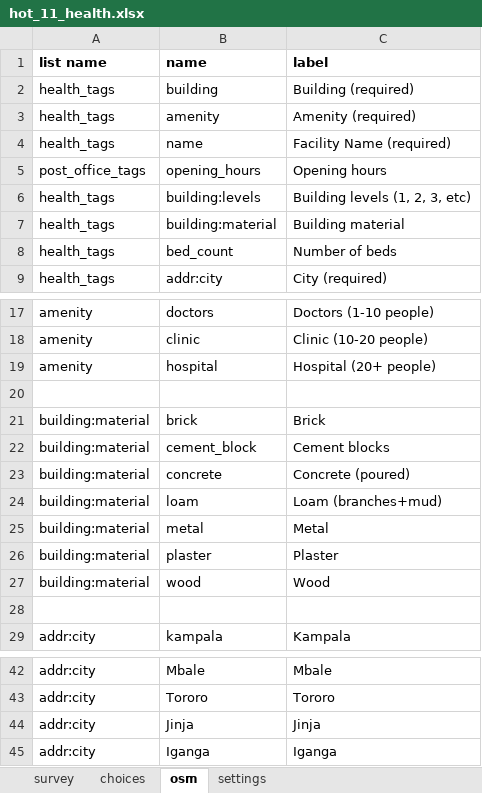
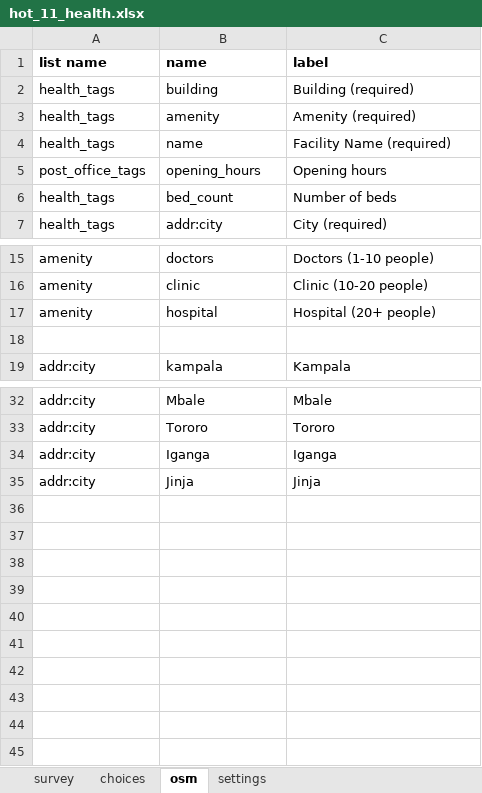
Before and after one commit to hotosm/MapUganda, an Excel workbook: OpenMapKit/hot_11_health.xlsx, sheet osm, drawn as a sheet; only a part is shown, gaps mark what is left out; values as stored, in another font and other column widths than the file's, no borders; removed rows and columns are numbered as before the commit, all else as after; the diff names each change by its address in the sheet, - before the commit and + after, or states it on an @@ line.

```diff
--- a/OpenMapKit/hot_11_health.xlsx (sheet osm)
+++ b/OpenMapKit/hot_11_health.xlsx (sheet osm)
-row 6: health_tags | building:levels | Building levels (1, 2, 3, etc)
-row 7: health_tags | building:material | Building material
-row 20: (empty)
-row 21: building:material | brick | Brick
-row 22: building:material | cement_block | Cement blocks
-row 23: building:material | concrete | Concrete (poured)
-row 24: building:material | loam | Loam (branches+mud)
-row 25: building:material | metal | Metal
-row 26: building:material | plaster | Plaster
-row 27: building:material | wood | Wood
@@ row 45 moved to row 34: addr:city @@
```
Also changed, not shown: OpenMapKit/hot_12_educational.xlsx, 2 other files.
